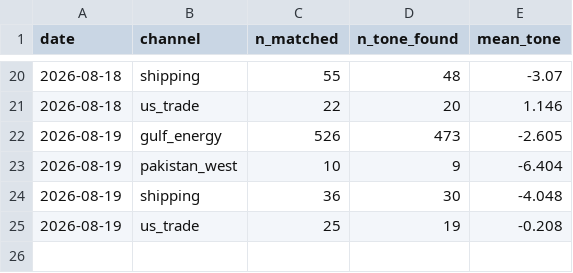
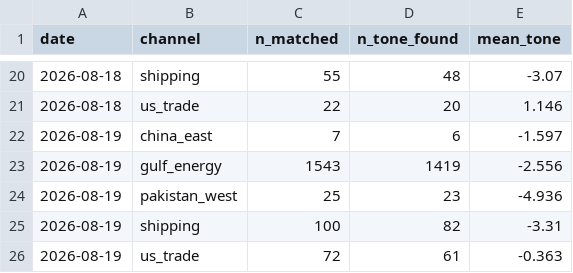
Before and after one commit to PlausibleDissent9/india-geopolitical-risk-monitor, a CSV file: data/raw/tone_daily.csv, drawn as a sheet; only a part is shown, gaps mark what is left out.

```diff
--- a/data/raw/tone_daily.csv
+++ b/data/raw/tone_daily.csv
@@ -21,5 +21,6 @@ date,channel,n_matched,n_tone_found,mean_tone
 2026-08-18,us_trade,22,20,1.146
-2026-08-19,gulf_energy,526,473,-2.605
-2026-08-19,pakistan_west,10,9,-6.404
-2026-08-19,shipping,36,30,-4.048
-2026-08-19,us_trade,25,19,-0.208
+2026-08-19,china_east,7,6,-1.597
+2026-08-19,gulf_energy,1543,1419,-2.556
+2026-08-19,pakistan_west,25,23,-4.936
+2026-08-19,shipping,100,82,-3.31
+2026-08-19,us_trade,72,61,-0.363
```
Also changed, not shown: data/raw/country_china_volume.csv, data/raw/syndication.csv, 49 other files.
